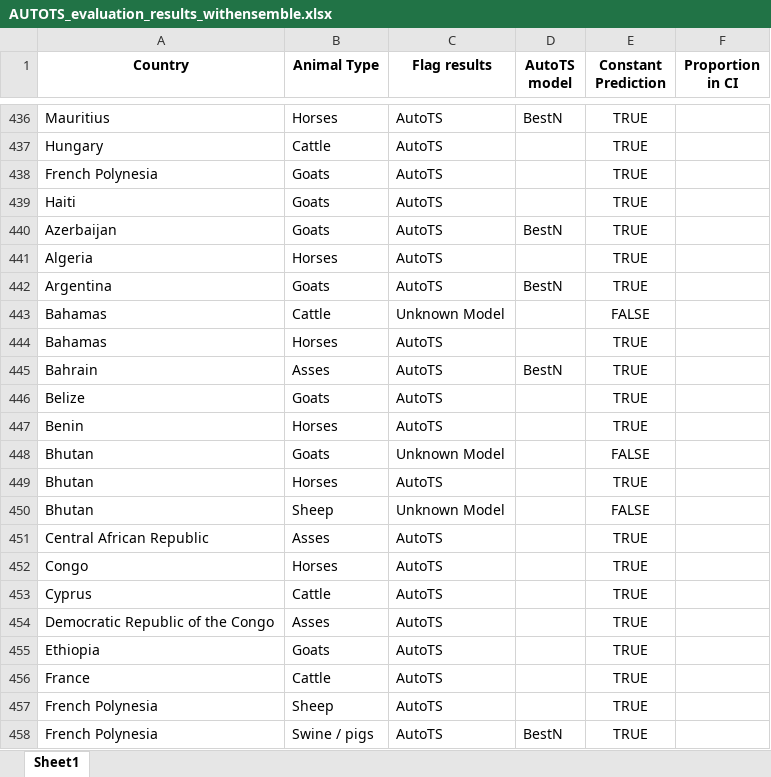
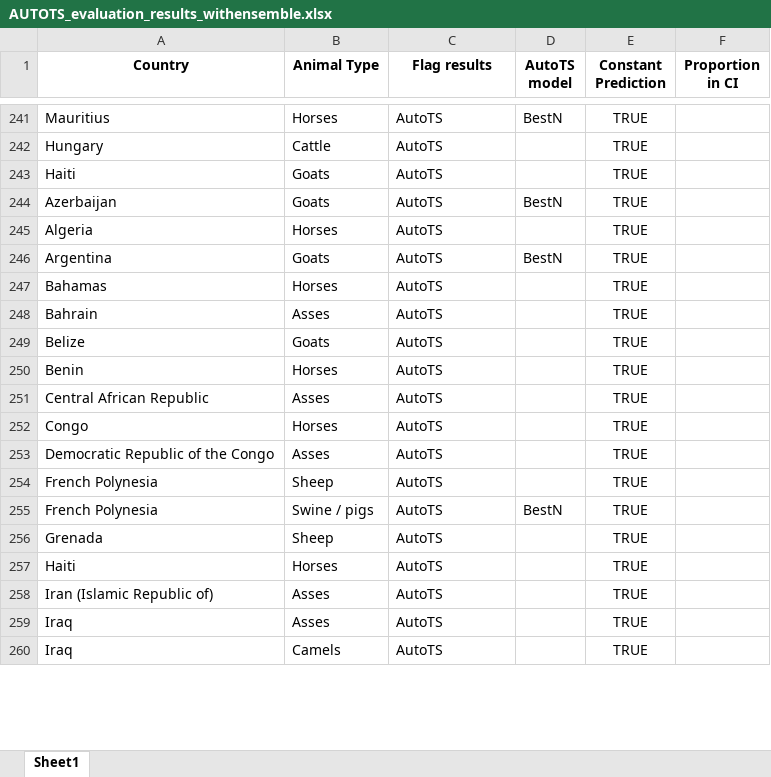
Before and after one commit to FAOEuFMD/VADEMOS-24-DS, an Excel workbook: AUTOTS_evaluation_results_withensemble.xlsx, sheet Sheet1, drawn as a sheet; only a part is shown, gaps mark what is left out; the shorter side is filled out with more unchanged rows; values as stored, in another font and other column widths than the file's, no borders; removed rows and columns are numbered as before the commit, all else as after; the diff covers the shown part only; the diff names each change by its address in the sheet, - before the commit and + after, or states it on an @@ line.

```diff
--- a/AUTOTS_evaluation_results_withensemble.xlsx (sheet Sheet1)
+++ b/AUTOTS_evaluation_results_withensemble.xlsx (sheet Sheet1)
-row 438: French Polynesia | Goats | AutoTS |  | TRUE
@@ row 443 moved to row 283: Bahamas @@
-D248 (AutoTS model): BestN
+D248 (AutoTS model): (empty)
@@ row 448 moved to row 284: Bhutan @@
-row 449: Bhutan | Horses | AutoTS |  | TRUE
@@ row 450 moved to row 285: Bhutan @@
-row 453: Cyprus | Cattle | AutoTS |  | TRUE
@@ row 455 moved to row 237: Ethiopia @@
-row 456: France | Cattle | AutoTS |  | TRUE
```
Also changed, not shown: 4 added rows, 200 removed rows, 152 moved rows and 75 edited cells elsewhere in this sheet, ARIMA_evaluation_results_all.xlsx, AUTOTS_evaluation_results.xlsx, 11 other files.
